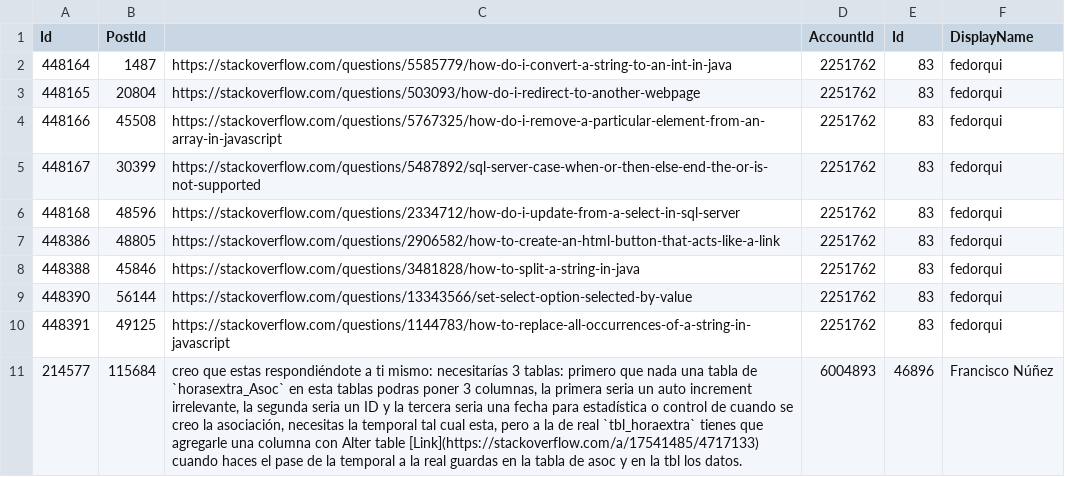
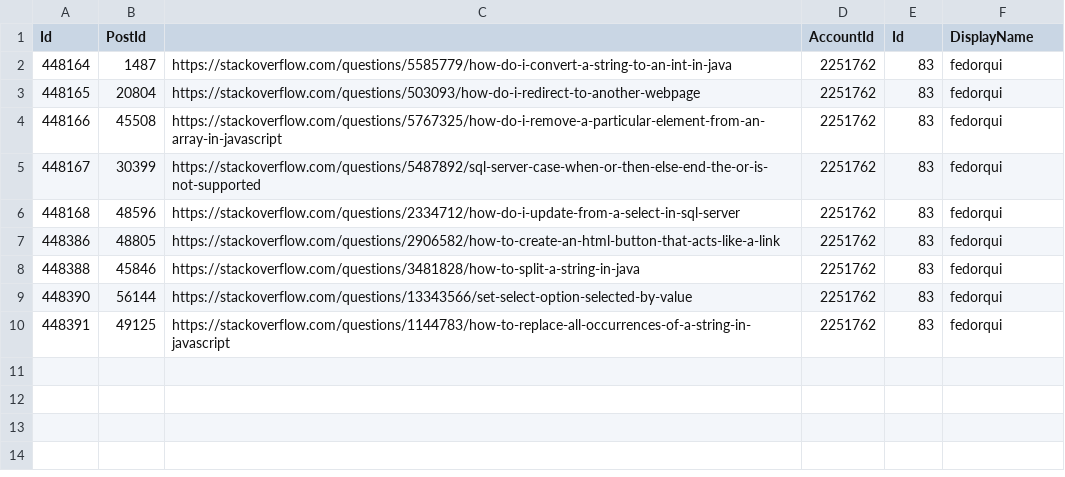
Before and after one commit to chabanovsky/so_association_tools, a CSV file: server_app/csv_associations_es/associations.csv, drawn as a sheet; the diff names each change by its address in the sheet, - before the commit and + after, or states it on an @@ line.

Commit message:
Changed the query for getting associations and updated the es file.

```diff
--- a/server_app/csv_associations_es/associations.csv
+++ b/server_app/csv_associations_es/associations.csv
-row 11: 214577 | 115684 | creo que estas respondiéndote a ti mismo: necesitarías 3 tablas: primero que nada una tabla de `horasextra_Asoc` en esta tablas podras poner 3 columnas, la primera seria un auto increment irrelevante, la segunda seria un ID y la tercera seria una fecha para estadística o control de cuando se creo la asociación, necesitas la temporal tal cual esta, pero a la de real `tbl_horaextra` tienes que agregarle una columna con Alter table [Link](https://stackoverflow.com/a/17541485/4717133) cuando haces el pase de la temporal a la real guardas en la tabla de asoc y en la tbl los datos. | 6004893 | 46896 | Francisco Núñez
```
